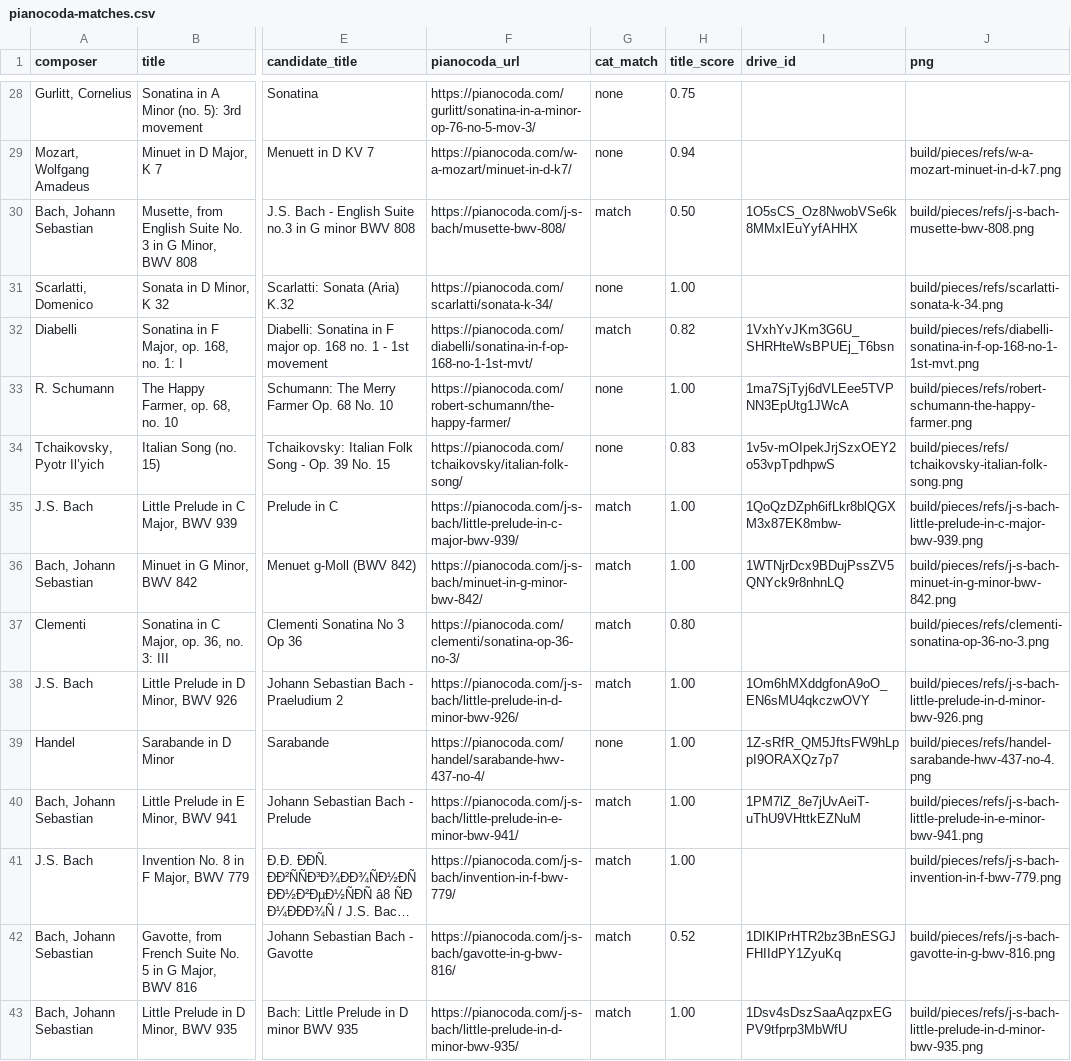
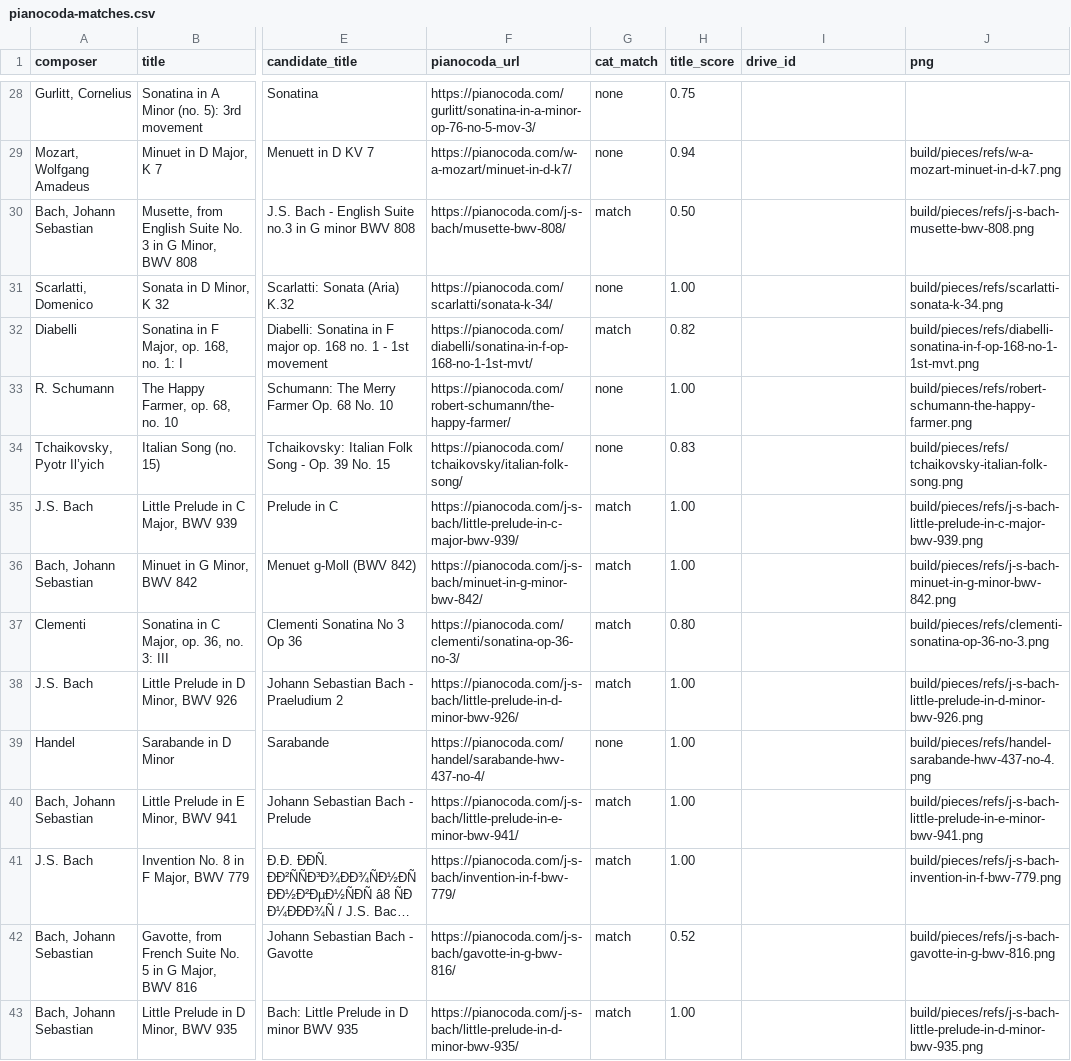
Before and after one commit to Rilay9/PianoProject, a CSV file: docs/pieces/review/pianocoda-matches.csv, drawn as a sheet; only a part is shown, gaps mark what is left out; long unchanged cells end in …; the diff covers the shown part only; the diff names each change by its address in the sheet, - before the commit and + after, or states it on an @@ line.

```diff
--- a/docs/pieces/review/pianocoda-matches.csv
+++ b/docs/pieces/review/pianocoda-matches.csv
-I30 (drive_id): 1O5sCS_Oz8NwobVSe6k8MMxIEuYyfAHHX
+I30 (drive_id): (empty)
-I32 (drive_id): 1VxhYvJKm3G6U_SHRHteWsBPUEj_T6bsn
+I32 (drive_id): (empty)
-I33 (drive_id): 1ma7SjTyj6dVLEee5TVPNN3EpUtg1JWcA
+I33 (drive_id): (empty)
-I34 (drive_id): 1v5v-mOIpekJrjSzxOEY2o53vpTpdhpwS
+I34 (drive_id): (empty)
-I35 (drive_id): 1QoQzDZph6ifLkr8blQGXM3x87EK8mbw-
+I35 (drive_id): (empty)
-I36 (drive_id): 1WTNjrDcx9BDujPssZV5QNYck9r8nhnLQ
+I36 (drive_id): (empty)
-I38 (drive_id): 1Om6hMXddgfonA9oO_EN6sMU4qkczwOVY
+I38 (drive_id): (empty)
-I39 (drive_id): 1Z-sRfR_QM5JftsFW9hLppI9ORAXQz7p7
+I39 (drive_id): (empty)
-I40 (drive_id): 1PM7lZ_8e7jUvAeiT-uThU9VHttkEZNuM
+I40 (drive_id): (empty)
-I42 (drive_id): 1DIKlPrHTR2bz3BnESGJFHIIdPY1ZyuKq
+I42 (drive_id): (empty)
-I43 (drive_id): 1Dsv4sDszSaaAqzpxEGPV9tfprp3MbWfU
+I43 (drive_id): (empty)
```
Also changed, not shown: 53 edited cells elsewhere in this file, 2 other files.
